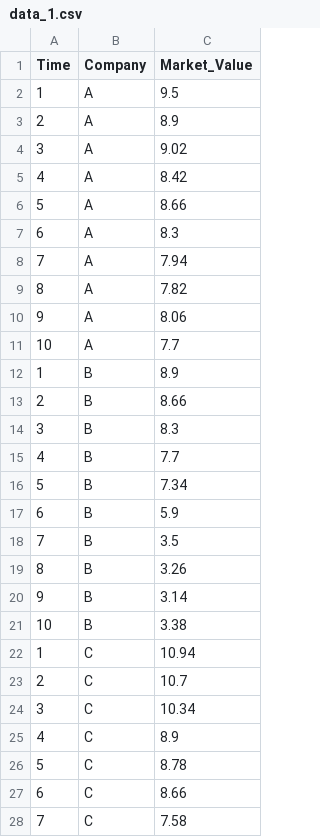
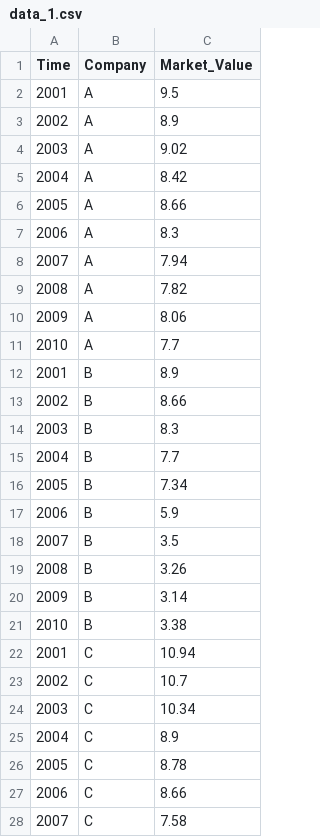
Before and after one commit to mini-pw/WizualizacjaDanych2018, a CSV file: Projekty/Projekt2/data_1.csv, drawn as a sheet; only a part is shown; the diff covers the shown part only.

Commit message:
Update data_1.csv

```diff
--- a/Projekty/Projekt2/data_1.csv
+++ b/Projekty/Projekt2/data_1.csv
@@ -1,28 +1,28 @@
 Time, Company, Market_Value
-1, A,  9.5
-2, A,  8.9
-3, A,  9.02
-4, A,  8.42
-5, A,  8.66
-6, A,  8.3
-7, A,  7.94
-8, A,  7.82
-9, A,  8.06
-10, A,  7.7
-1, B,  8.9
-2, B,  8.66
-3, B,  8.3
-4, B,  7.7
-5, B,  7.34
-6, B,  5.9
-7, B,  3.5
-8, B,  3.26
-9, B,  3.14
-10, B,  3.38
-1, C,  10.94
-2, C,  10.7
-3, C,  10.34
-4, C,  8.9
-5, C,  8.78
-6, C,  8.66
-7, C,  7.58
+2001, A,  9.5
+2002, A,  8.9
+2003, A,  9.02
+2004, A,  8.42
+2005, A,  8.66
+2006, A,  8.3
+2007, A,  7.94
+2008, A,  7.82
+2009, A,  8.06
+2010, A,  7.7
+2001, B,  8.9
+2002, B,  8.66
+2003, B,  8.3
+2004, B,  7.7
+2005, B,  7.34
+2006, B,  5.9
+2007, B,  3.5
+2008, B,  3.26
+2009, B,  3.14
+2010, B,  3.38
+2001, C,  10.94
+2002, C,  10.7
+2003, C,  10.34
+2004, C,  8.9
+2005, C,  8.78
+2006, C,  8.66
+2007, C,  7.58
```
Also changed, not shown: 3 edited cells elsewhere in this file.
